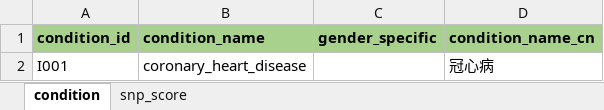
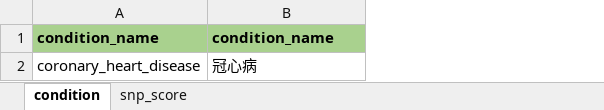
Before and after one commit to teamowei/ncbi_article, an Excel workbook: pmid.xlsx, sheet condition, drawn as a sheet; values as stored, in another font and other column widths than the file's, no borders; removed rows and columns are numbered as before the commit, all else as after; the diff names each change by its address in the sheet, - before the commit and + after, or states it on an @@ line.

```diff
--- a/pmid.xlsx (sheet condition)
+++ b/pmid.xlsx (sheet condition)
-column A, rows 1-2: condition_id | I001
-column C, row 1: gender_specific
-B1: condition_name_cn
+B1: condition_name
```
Also changed, not shown: result.xlsx.
